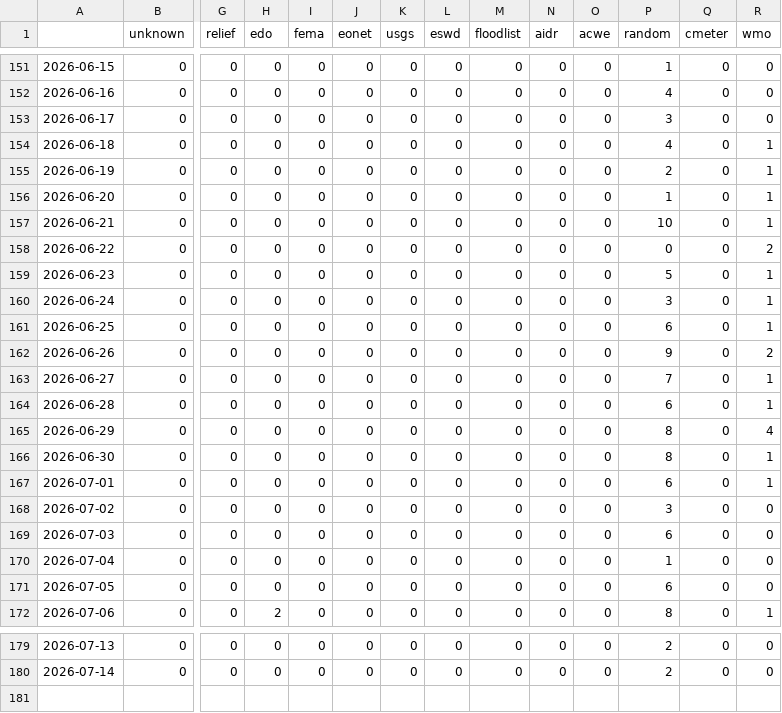
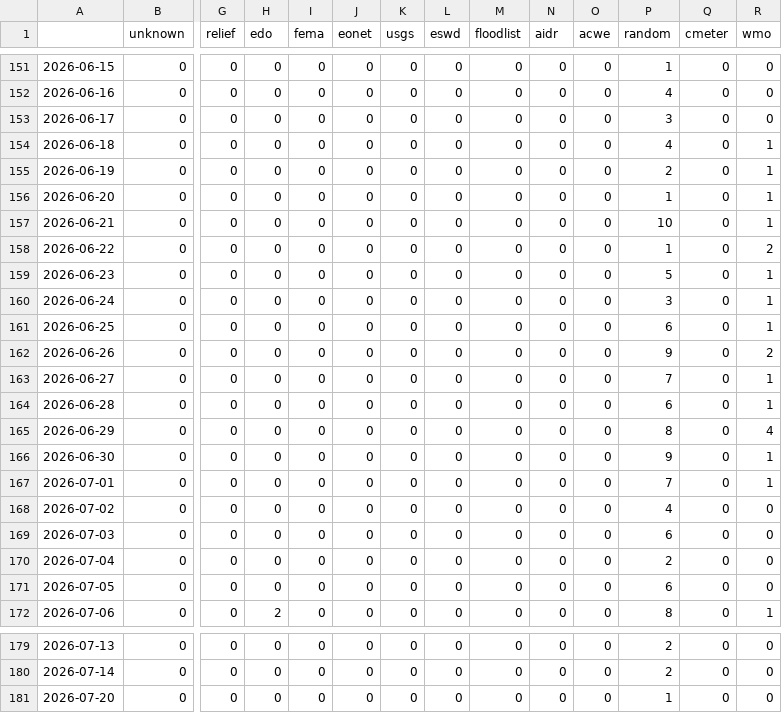
Before and after one commit to hannak555-news/polishExtremes, a CSV file: csv/feeds_date.csv, drawn as a sheet; only a part is shown, gaps mark what is left out; rows hold the shown columns only; the diff names each change by its address in the sheet, - before the commit and + after, or states it on an @@ line.

```diff
--- a/csv/feeds_date.csv
+++ b/csv/feeds_date.csv
-P158 (random): 0
+P158 (random): 1
-P166 (random): 8
+P166 (random): 9
-P167 (random): 6
+P167 (random): 7
-P168 (random): 3
+P168 (random): 4
-P170 (random): 1
+P170 (random): 2
+row 181: 2026-07-20 | 0 | 0 | 0 | 0 | 0 | 0 | 0 | 0 | 0 | 0 | 1 | 0 | 0
```
Also changed, not shown: csv/extremes_date.csv, 5 other files.
